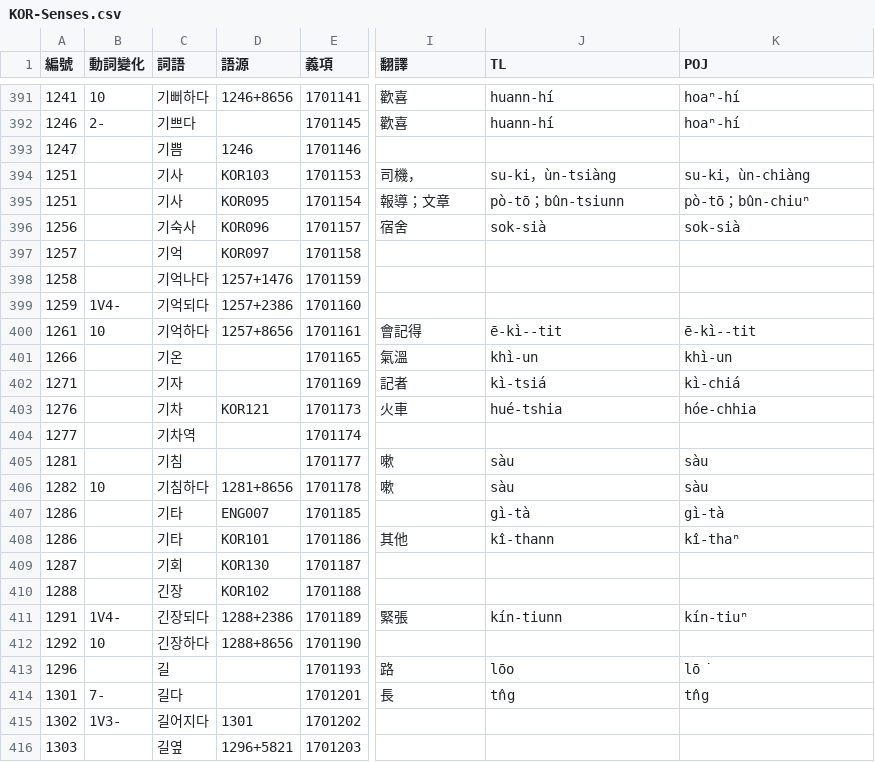
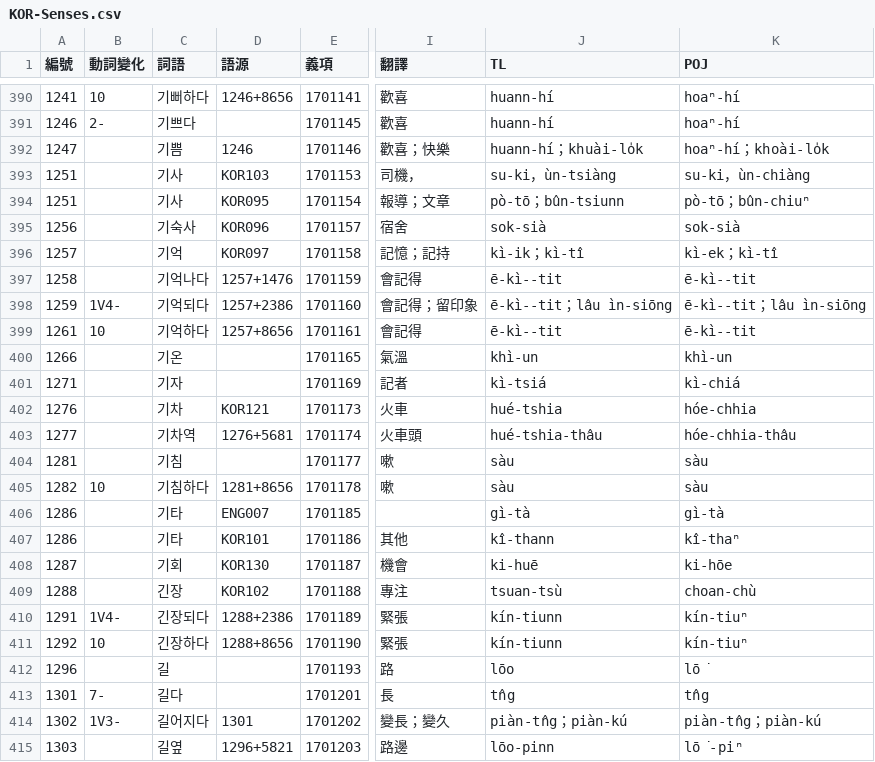
Before and after one commit to haiangdict/HLDKor, a CSV file: data/KOR-Senses.csv, drawn as a sheet; only a part is shown, gaps mark what is left out; addresses are those after the commit; the diff covers the shown part only; the diff names each change by its address in the sheet, - before the commit and + after, or states it on an @@ line.

```diff
--- a/data/KOR-Senses.csv
+++ b/data/KOR-Senses.csv
-I392 (翻譯): (empty)
+I392 (翻譯): 歡喜；快樂
-J392 (TL): (empty)
+J392 (TL): huann-hí；khuài-lo̍k
-K392 (POJ): (empty)
+K392 (POJ): hoaⁿ-hí；khoài-lo̍k
-I396 (翻譯): (empty)
+I396 (翻譯): 記憶；記持
-J396 (TL): (empty)
+J396 (TL): kì-ik；kì-tî
-K396 (POJ): (empty)
+K396 (POJ): kì-ek；kì-tî
-I397 (翻譯): (empty)
+I397 (翻譯): 會記得
-J397 (TL): (empty)
+J397 (TL): ē-kì--tit
-K397 (POJ): (empty)
+K397 (POJ): ē-kì--tit
-I398 (翻譯): (empty)
+I398 (翻譯): 會記得；留印象
-J398 (TL): (empty)
+J398 (TL): ē-kì--tit；lâu ìn-siōng
-K398 (POJ): (empty)
+K398 (POJ): ē-kì--tit；lâu ìn-siōng
-D403 (語源): (empty)
+D403 (語源): 1276+5681
-I403 (翻譯): (empty)
+I403 (翻譯): 火車頭
-J403 (TL): (empty)
+J403 (TL): hué-tshia-thâu
-K403 (POJ): (empty)
+K403 (POJ): hóe-chhia-thâu
-I408 (翻譯): (empty)
+I408 (翻譯): 機會
-J408 (TL): (empty)
+J408 (TL): ki-huē
-K408 (POJ): (empty)
+K408 (POJ): ki-hōe
-I409 (翻譯): (empty)
+I409 (翻譯): 專注
-J409 (TL): (empty)
+J409 (TL): tsuan-tsù
-K409 (POJ): (empty)
+K409 (POJ): choan-chù
-I411 (翻譯): (empty)
+I411 (翻譯): 緊張
-J411 (TL): (empty)
+J411 (TL): kín-tiunn
-K411 (POJ): (empty)
+K411 (POJ): kín-tiuⁿ
-I414 (翻譯): (empty)
+I414 (翻譯): 變長；變久
-J414 (TL): (empty)
+J414 (TL): piàn-tn̂g；piàn-kú
-K414 (POJ): (empty)
+K414 (POJ): piàn-tn̂g；piàn-kú
-I415 (翻譯): (empty)
+I415 (翻譯): 路邊
-J415 (TL): (empty)
+J415 (TL): lōo-pinn
-K415 (POJ): (empty)
+K415 (POJ): lō͘-piⁿ
```
Also changed, not shown: 8 added rows, 3 removed rows and 53 edited cells elsewhere in this file, data/HLD-Etymology.csv, data/KOR-Lemmata.csv, 1 other file.
